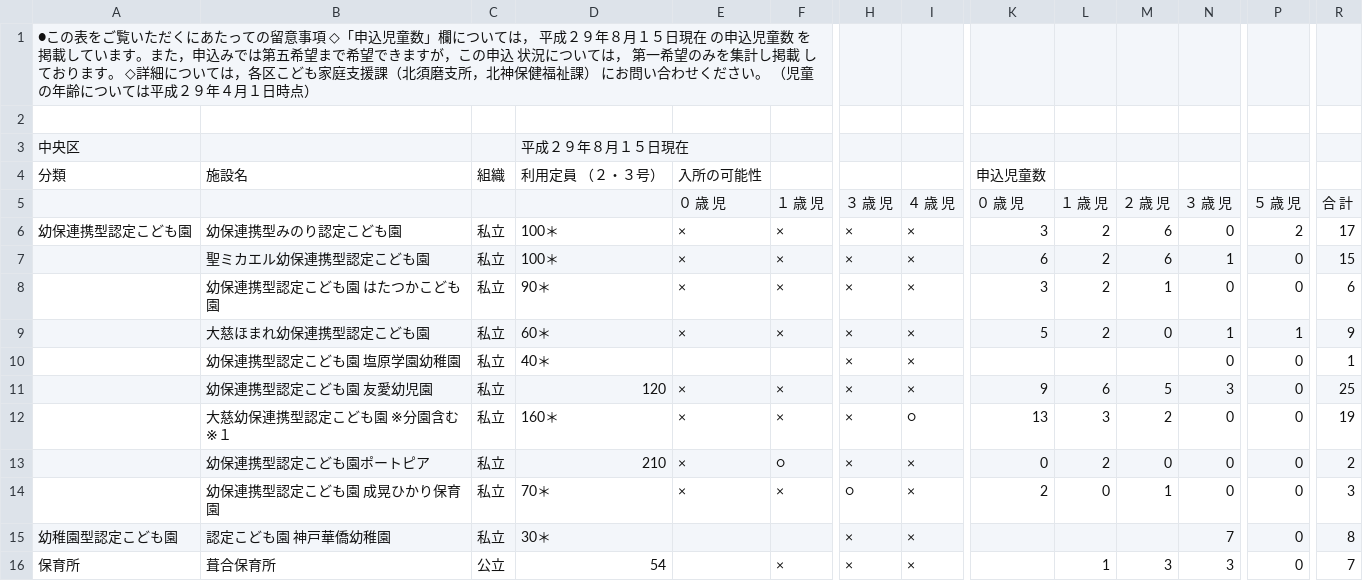
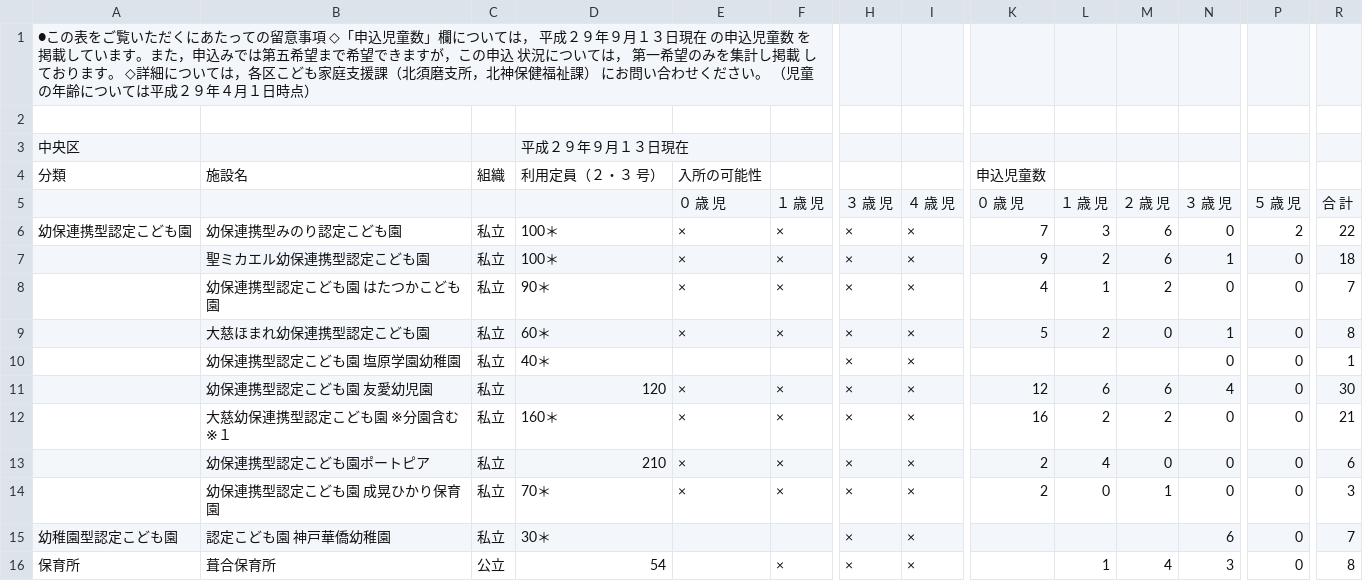
Before and after one commit to hkwi/our-data, a CSV file: nursery/chuoku.pdf.csv, drawn as a sheet; only a part is shown, gaps mark what is left out; the diff covers the shown part only; the diff names each change by its address in the sheet, - before the commit and + after, or states it on an @@ line.

```diff
--- a/nursery/chuoku.pdf.csv
+++ b/nursery/chuoku.pdf.csv
-A1: …成２９年８月１５日現在…
+A1: …成２９年９月１３日現在…
-D3: 平成２９年８月１５日現在
+D3: 平成２９年９月１３日現在
-D4: 利用定員 （２・３号）
+D4: 利用定員（２・３ 号）
-K6: 3
+K6: 7
-L6: 2
+L6: 3
-R6: 17
+R6: 22
-K7: 6
+K7: 9
-R7: 15
+R7: 18
-K8: 3
+K8: 4
-L8: 2
+L8: 1
-M8: 1
+M8: 2
-R8: 6
+R8: 7
-P9: 1
+P9: 0
-R9: 9
+R9: 8
-K11: 9
+K11: 12
-M11: 5
+M11: 6
-N11: 3
+N11: 4
-R11: 25
+R11: 30
-I12: ○
+I12: ×
-K12: 13
+K12: 16
-L12: 3
+L12: 2
-R12: 19
+R12: 21
-F13: ○
+F13: ×
-K13: 0
+K13: 2
-L13: 2
+L13: 4
-R13: 2
+R13: 6
-H14: ○
+H14: ×
-N15: 7
+N15: 6
-R15: 8
+R15: 7
-M16: 3
+M16: 4
-R16: 7
+R16: 8
```
Also changed, not shown: 53 edited cells elsewhere in this file, nursery/all.csv, nursery/hokushinhokennhukushi.pdf.csv, 47 other files.
